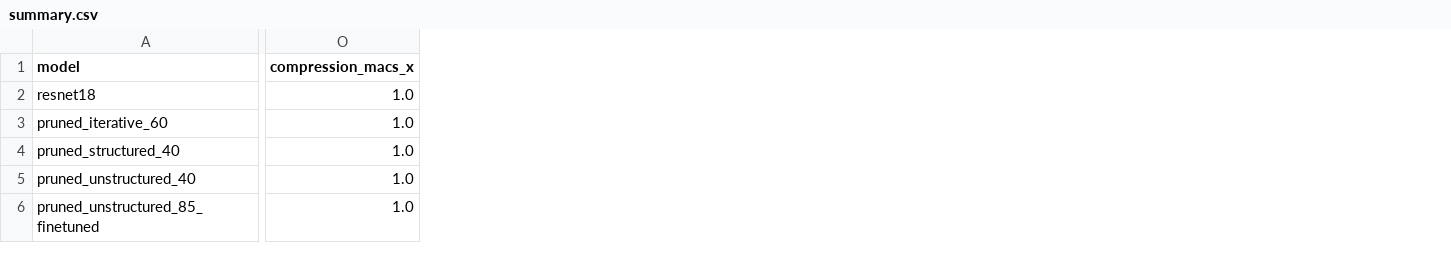
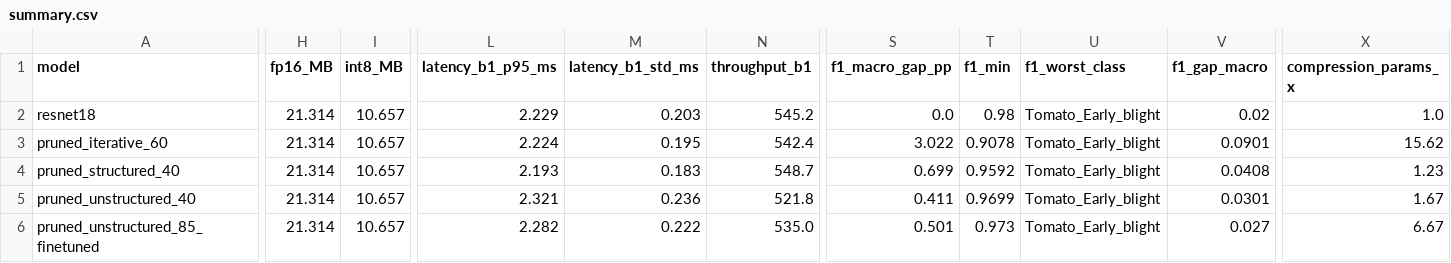
Before and after one commit to CrazyMintt/ModelCompression, a CSV file: output/Bruno/BenchMarks/prunning/plots/summary.csv, drawn as a sheet; only a part is shown, gaps mark what is left out; removed rows and columns are numbered as before the commit, all else as after; the diff covers the shown part only; the diff names each change by its address in the sheet, - before the commit and + after, or states it on an @@ line.

```diff
--- a/output/Bruno/BenchMarks/prunning/plots/summary.csv
+++ b/output/Bruno/BenchMarks/prunning/plots/summary.csv
+column H (fp16_MB), rows 2-6: all 21.314
+column I (int8_MB), rows 2-6: all 10.657
+column L (latency_b1_p95_ms), rows 2-6: 2.229 | 2.224 | 2.193 | 2.321 | 2.282
+column M (latency_b1_std_ms), rows 2-6: 0.203 | 0.195 | 0.183 | 0.236 | 0.222
+column N (throughput_b1), rows 2-6: 545.2 | 542.4 | 548.7 | 521.8 | 535.0
+column S (f1_macro_gap_pp), rows 2-6: 0.0 | 3.022 | 0.699 | 0.411 | 0.501
+column T (f1_min), rows 2-6: 0.98 | 0.9078 | 0.9592 | 0.9699 | 0.973
+column U (f1_worst_class), rows 2-6: all Tomato_Early_blight
+column V (f1_gap_macro), rows 2-6: 0.02 | 0.0901 | 0.0408 | 0.0301 | 0.027
-column O (compression_macs_x), rows 2-6: all 1.0
+column X (compression_params_x), rows 2-6: 1.0 | 15.62 | 1.23 | 1.67 | 6.67
```
Also changed, not shown: 2 added columns and 4 edited cells elsewhere in this file, output/Bruno/BenchMarks/quantization/plots/summary.csv, 7 other files.
